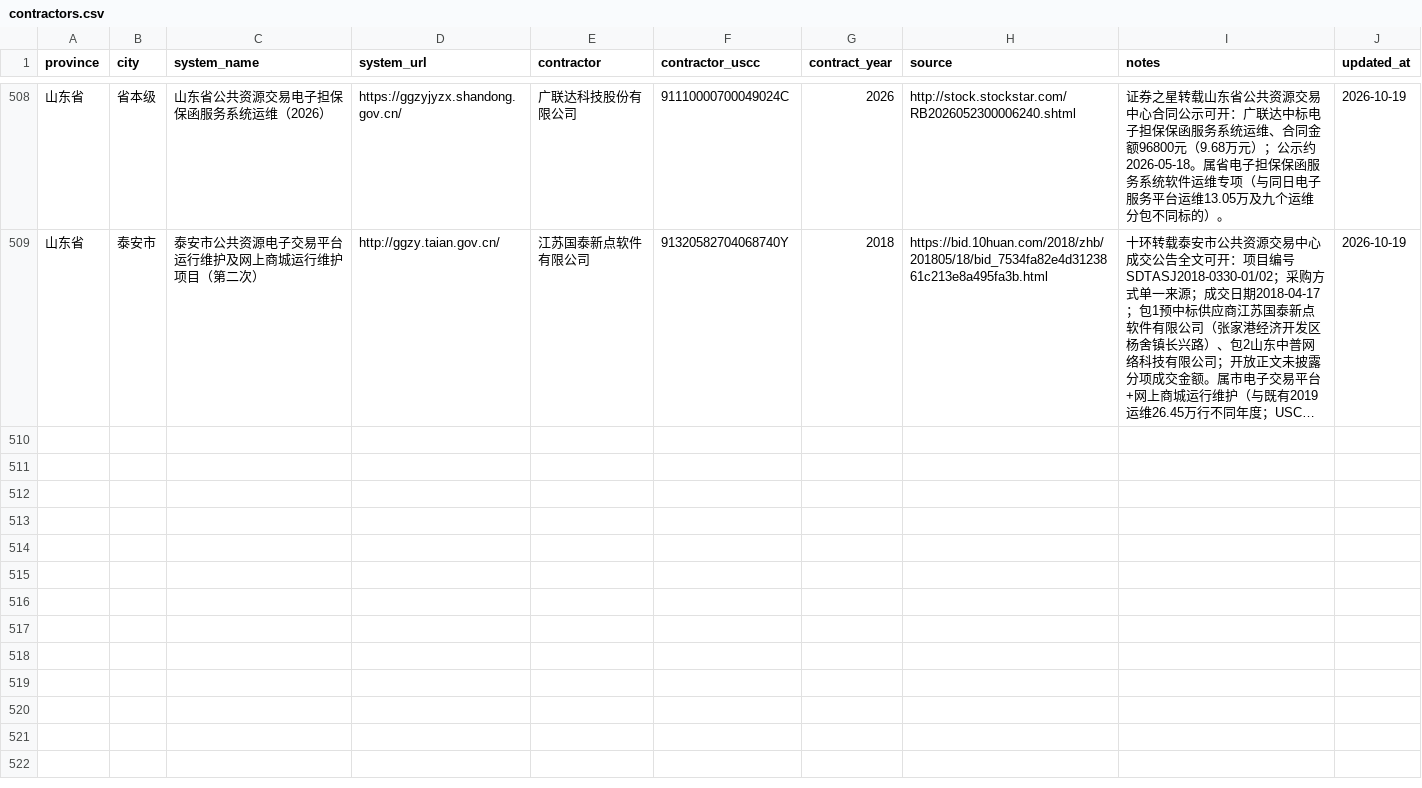
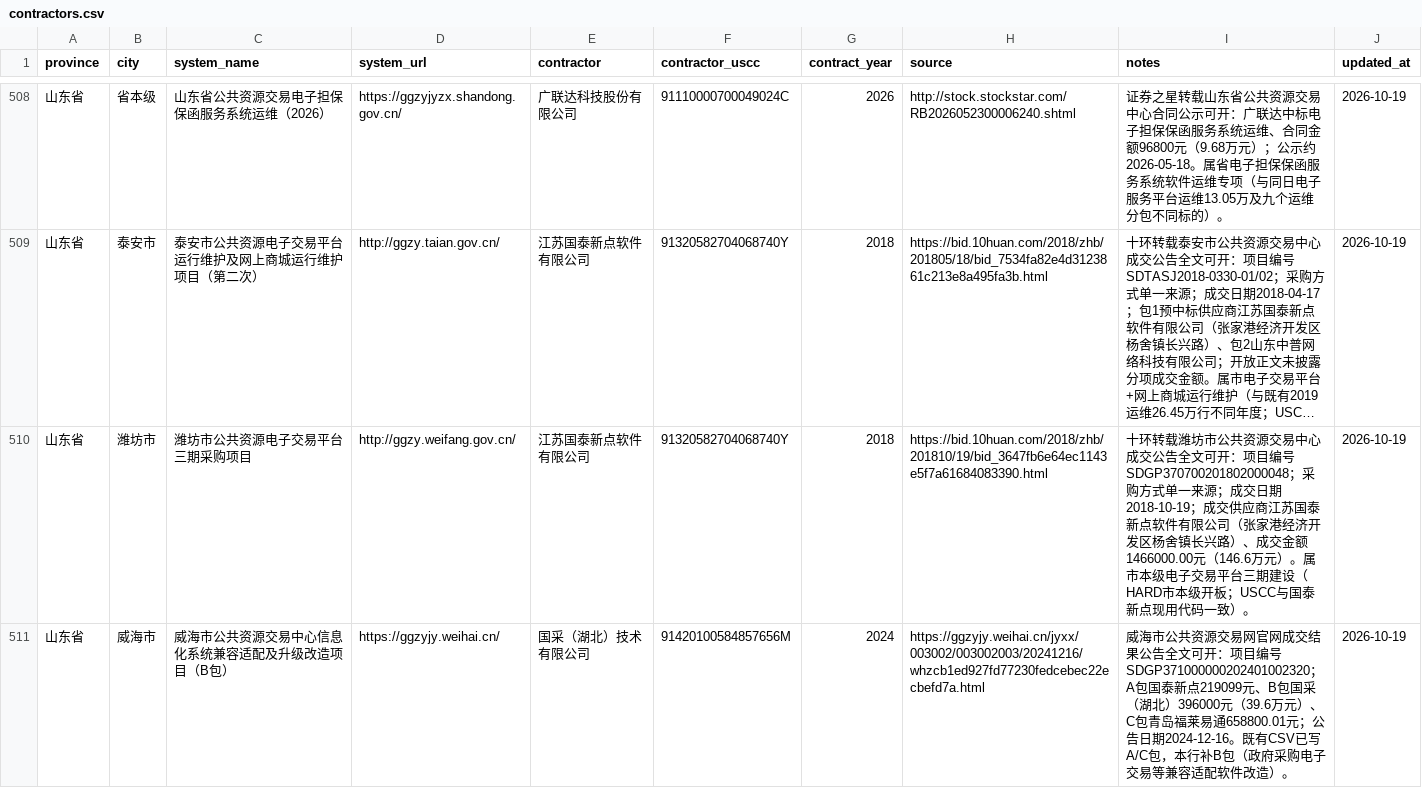
Before and after one commit to qiwen-bot/cn-public-resource-contractors, a CSV file: data/contractors.csv, drawn as a sheet; only a part is shown, gaps mark what is left out; long unchanged cells end in …; the diff covers the shown part only; the diff names each change by its address in the sheet, - before the commit and + after, or states it on an @@ line.

```diff
--- a/data/contractors.csv
+++ b/data/contractors.csv
+row 510: 山东省 | 潍坊市 | 潍坊市公共资源电子交易平台三期采购项目 | http://ggzy.weifang.gov.cn/ | 江苏国泰新点软件有限公司 | 91320582704068740Y | 2018 | https://bid.10huan.com/2018/zhb/201810/19/bid_3647fb6e64ec1143e5f7a61684083390.html | 十环转载潍坊市公共资源交易中心成交公告全文可开：项目编号SDGP370700201802000048；采购方式单一来源；成交日期2018-10-19；成交供应商江苏国泰新点软件有限公司（张家港经济开发区杨舍镇长兴路）、成交金额1466000.00元（146.6万元）。属市本级电子交易平台三期建设（HARD市本级开板；USCC与国泰新点现用代码一致）。 | 2026-10-19
+row 511: 山东省 | 威海市 | 威海市公共资源交易中心信息化系统兼容适配及升级改造项目（B包） | https://ggzyjy.weihai.cn/ | 国采（湖北）技术有限公司 | 91420100584857656M | 2024 | https://ggzyjy.weihai.cn/jyxx/003002/003002003/20241216/whzcb1ed927fd77230fedcebec22ecbefd7a.html | 威海市公共资源交易网官网成交结果公告全文可开：项目编号SDGP371000000202401002320；A包国泰新点219099元、B包国采（湖北）396000元（39.6万元）、C包青岛福莱易通658800.01元；公告日期2024-12-16。既有CSV已写A/C包，本行补B包（政府采购电子交易等兼容适配软件改造）。 | 2026-10-19
```
Also changed, not shown: 6 added rows elsewhere in this file, 2 other files.
